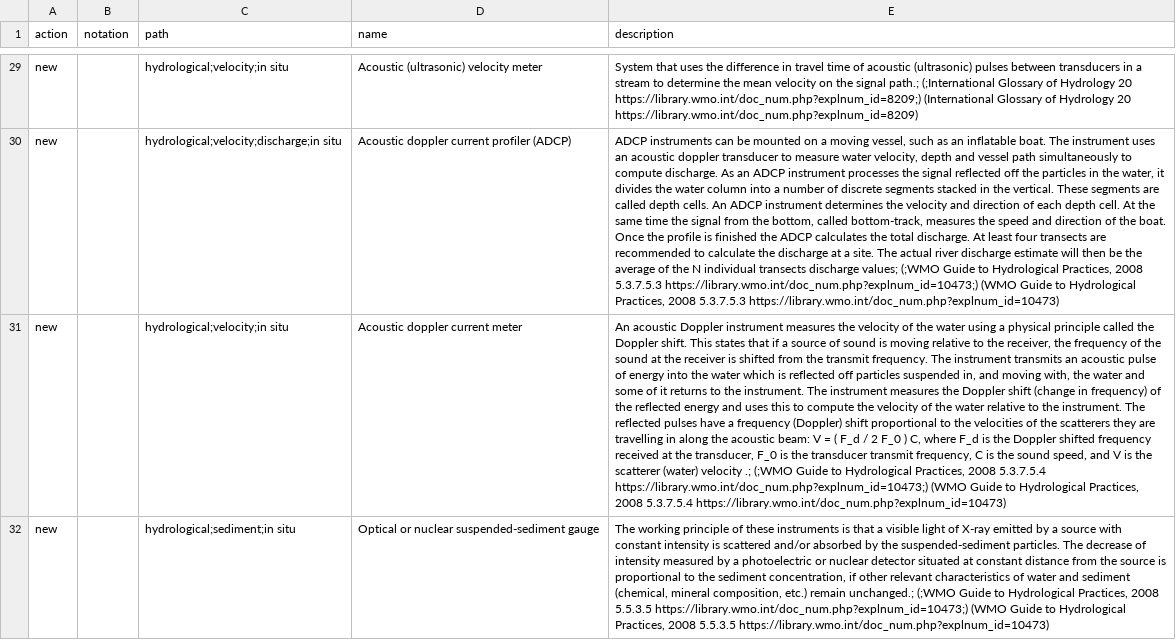
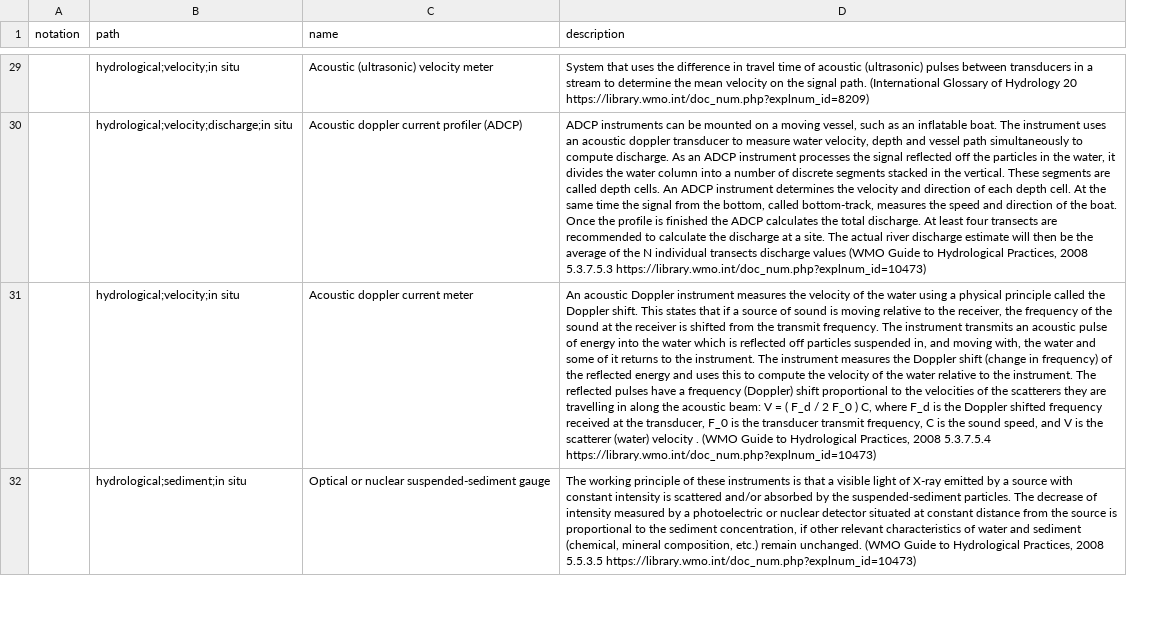
Before and after one commit to wmo-im/wmds, a CSV file: tables_en/5-02-05.csv, drawn as a sheet; only a part is shown, gaps mark what is left out; removed rows and columns are numbered as before the commit, all else as after; the diff covers the shown part only; the diff names each change by its address in the sheet, - before the commit and + after, or states it on an @@ line.

```diff
--- a/tables_en/5-02-05.csv
+++ b/tables_en/5-02-05.csv
-column A (action), rows 29-32: all new
-D29 (description): …the signal path.; (;International Glossary of Hydrology 20 https://library.wmo.int/doc_num.php?explnum_id=8209;) (International Glossary…
+D29 (description): …the signal path. (International Glossary…
-D30 (description): …transects discharge values; (;WMO Guide to Hydrological Practices, 2008 5.3.7.5.3 https://library.wmo.int/doc_num.php?explnum_id=10473;) (WMO Guide…
+D30 (description): …transects discharge values (WMO Guide…
-D31 (description): …(water) velocity .; (;WMO Guide to Hydrological Practices, 2008 5.3.7.5.4 https://library.wmo.int/doc_num.php?explnum_id=10473;) (WMO Guide…
+D31 (description): …(water) velocity . (WMO Guide…
-D32 (description): …etc.) remain unchanged.; (;WMO Guide to Hydrological Practices, 2008 5.5.3.5 https://library.wmo.int/doc_num.php?explnum_id=10473;) (WMO Guide…
+D32 (description): …etc.) remain unchanged. (WMO Guide…
```
Also changed, not shown: 31 edited cells elsewhere in this file.
